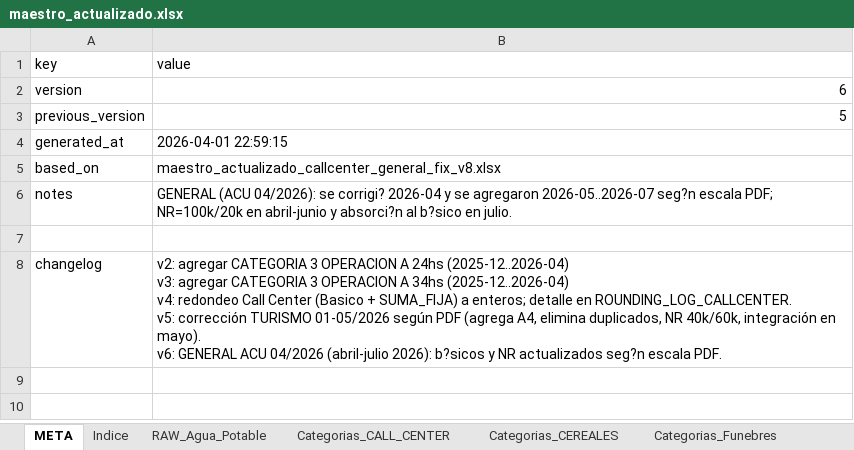
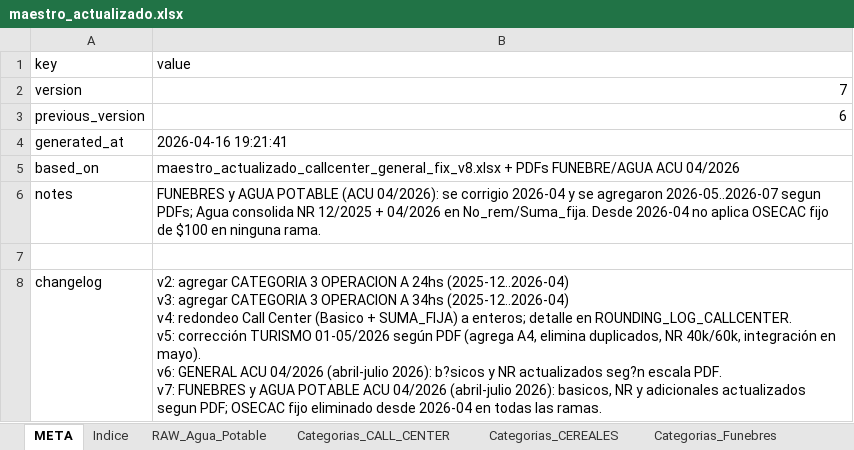
Before and after one commit to cesarwroa/motor-sueldos-faecys, an Excel workbook: data/maestro_actualizado.xlsx, sheet META, drawn as a sheet; values as stored, in another font and other column widths than the file's, no borders; ↵ is a line break in a cell; the diff names each change by its address in the sheet, - before the commit and + after, or states it on an @@ line.

```diff
--- a/data/maestro_actualizado.xlsx (sheet META)
+++ b/data/maestro_actualizado.xlsx (sheet META)
-B2 (value): 6
+B2 (value): 7
-B3 (value): 5
+B3 (value): 6
-B4 (value): 2026-04-01 22:59:15
+B4 (value): 2026-04-16 19:21:41
-B5 (value): maestro_actualizado_callcenter_general_fix_v8.xlsx
+B5 (value): maestro_actualizado_callcenter_general_fix_v8.xlsx + PDFs FUNEBRE/AGUA ACU 04/2026
-B6 (value): GENERAL (ACU 04/2026): se corrigi? 2026-04 y se agregaron 2026-05..2026-07 seg?n escala PDF; NR=100k/20k en abril-junio y absorci?n al b?sico en julio.
+B6 (value): FUNEBRES y AGUA POTABLE (ACU 04/2026): se corrigio 2026-04 y se agregaron 2026-05..2026-07 segun PDFs; Agua consolida NR 12/2025 + 04/2026 en No_rem/Suma_fija. Desde 2026-04 no aplica OSECAC fijo de $100 en ninguna rama.
-B8 (value): …escala PDF.
+B8 (value): …escala PDF. ↵ v7: FUNEBRES y AGUA POTABLE ACU 04/2026 (abril-julio 2026): basicos, NR y adicionales actualizados segun PDF; OSECAC fijo eliminado desde 2026-04 en todas las ramas.
```
Also changed, not shown: sheet Categorias_AGUA_POTABLE, sheet Categorias_Funebres, sheet Adicionales, maestro_actualizado.xlsx, 6 other files.
